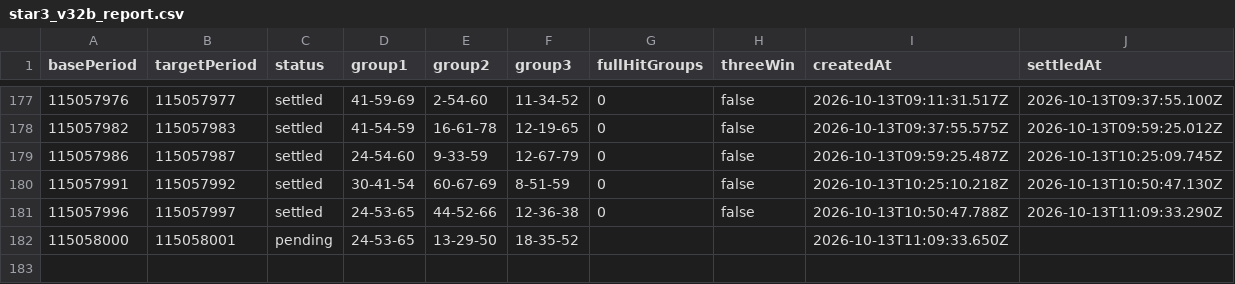
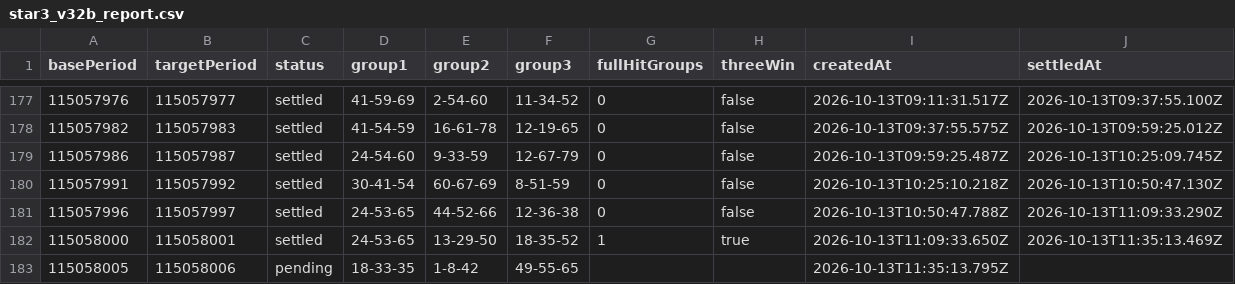
Before and after one commit to poiulkjmny0005-art/bingo-a-plus-signal, a CSV file: star3_v32b_report.csv, drawn as a sheet; only a part is shown, gaps mark what is left out.

```diff
--- a/star3_v32b_report.csv
+++ b/star3_v32b_report.csv
@@ -181,2 +181,3 @@ basePeriod,targetPeriod,status,group1,group2,group3,fullHitGroups,threeWin,creat
 115057996,115057997,settled,24-53-65,44-52-66,12-36-38,0,false,2026-10-13T10:50:47.788Z,2026-10-13T11:09:33.290Z
-115058000,115058001,pending,24-53-65,13-29-50,18-35-52,,,2026-10-13T11:09:33.650Z,
+115058000,115058001,settled,24-53-65,13-29-50,18-35-52,1,true,2026-10-13T11:09:33.650Z,2026-10-13T11:35:13.469Z
+115058005,115058006,pending,18-33-35,1-8-42,49-55-65,,,2026-10-13T11:35:13.795Z,
```
Also changed, not shown: star3_v32_report.csv, 3 other files.
